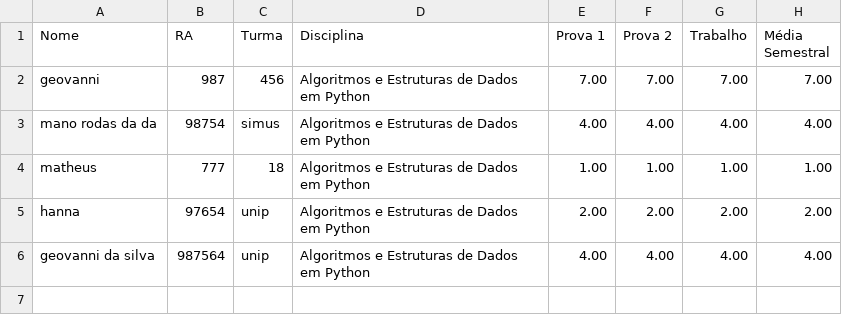
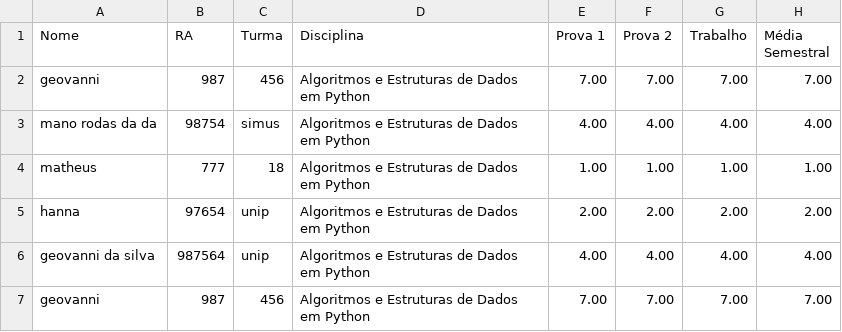
Before and after one commit to GeovanniSil/Pim-UNIP, a CSV file: Algoritmos_e_Estruturas_de_Dados_em_Python.csv, drawn as a sheet.

```diff
--- a/Algoritmos_e_Estruturas_de_Dados_em_Python.csv
+++ b/Algoritmos_e_Estruturas_de_Dados_em_Python.csv
@@ -6 +6,2 @@ hanna;97654;unip;Algoritmos e Estruturas de Dados em Python;2.00;2.00;2.00;2.00
 geovanni da silva;987564;unip;Algoritmos e Estruturas de Dados em Python;4.00;4.00;4.00;4.00
+geovanni;987;456;Algoritmos e Estruturas de Dados em Python;7.00;7.00;7.00;7.00
```
Also changed, not shown: Engenharia_de_Software_Agil.csv, 6 other files.
